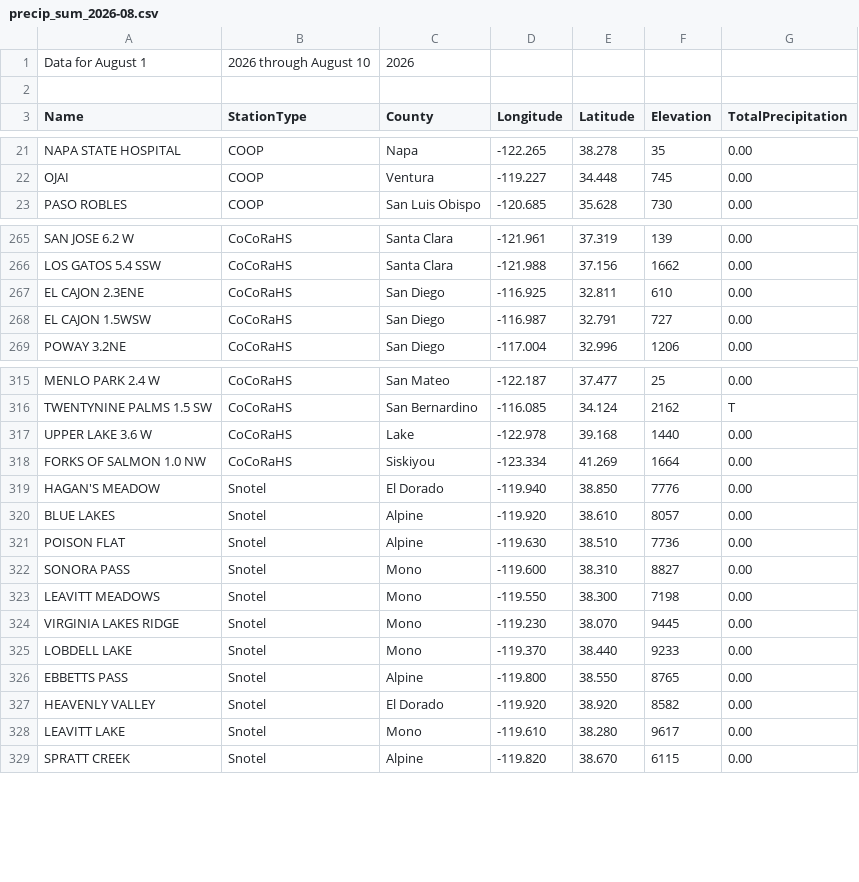
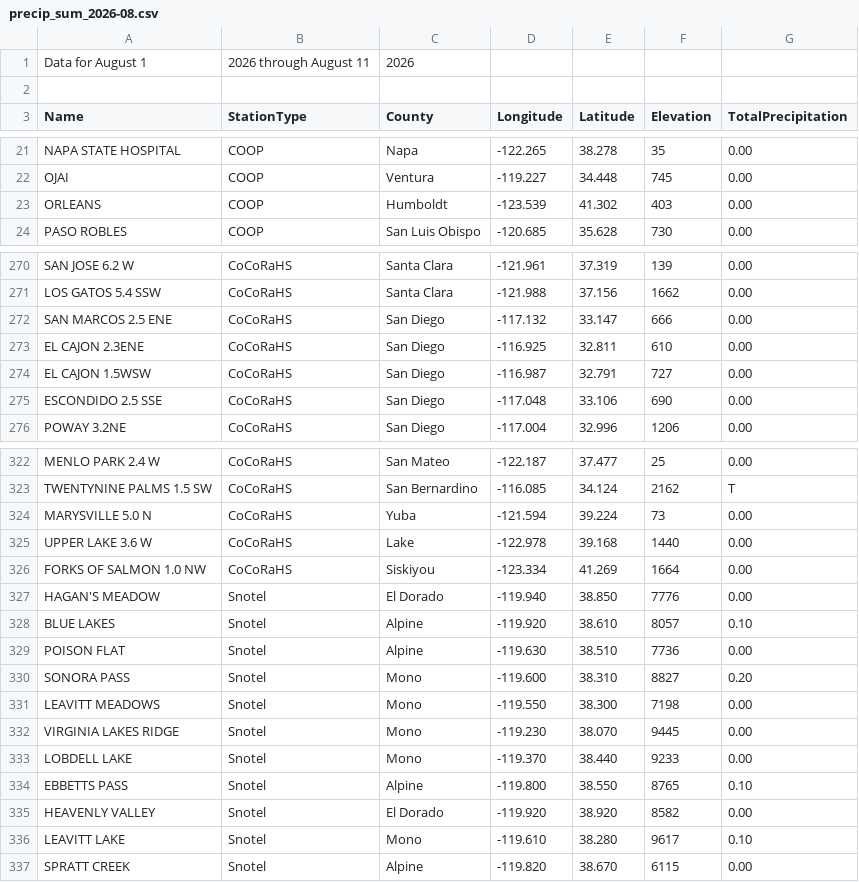
Before and after one commit to abcotvdata/CA-weather-tracker, a CSV file: CSVs/precip_sum_2026-08.csv, drawn as a sheet; only a part is shown, gaps mark what is left out; the diff covers the shown part only.

```diff
--- a/CSVs/precip_sum_2026-08.csv
+++ b/CSVs/precip_sum_2026-08.csv
@@ -1,2 +1,2 @@
-Data for August 1, 2026 through August 10, 2026
+Data for August 1, 2026 through August 11, 2026
 
@@ -22,2 +22,3 @@ NAPA STATE HOSPITAL, COOP, Napa, -122.265, 38.278, 35, 0.00
 OJAI, COOP, Ventura, -119.227, 34.448, 745, 0.00
+ORLEANS, COOP, Humboldt, -123.539, 41.302, 403, 0.00
 PASO ROBLES, COOP, San Luis Obispo, -120.685, 35.628, 730, 0.00
@@ -266,4 +271,6 @@ SAN JOSE 6.2 W, CoCoRaHS, Santa Clara, -121.961, 37.319, 139, 0.00
 LOS GATOS 5.4 SSW, CoCoRaHS, Santa Clara, -121.988, 37.156, 1662, 0.00
+SAN MARCOS 2.5 ENE, CoCoRaHS, San Diego, -117.132, 33.147, 666, 0.00
 EL CAJON 2.3ENE, CoCoRaHS, San Diego, -116.925, 32.811, 610, 0.00
 EL CAJON 1.5WSW, CoCoRaHS, San Diego, -116.987, 32.791, 727, 0.00
+ESCONDIDO 2.5 SSE, CoCoRaHS, San Diego, -117.048, 33.106, 690, 0.00
 POWAY 3.2NE, CoCoRaHS, San Diego, -117.004, 32.996, 1206, 0.00
@@ -316,2 +323,3 @@ MENLO PARK 2.4 W, CoCoRaHS, San Mateo, -122.187, 37.477, 25, 0.00
 TWENTYNINE PALMS 1.5 SW, CoCoRaHS, San Bernardino, -116.085, 34.124, 2162, T
+MARYSVILLE 5.0 N, CoCoRaHS, Yuba, -121.594, 39.224, 73, 0.00
 UPPER LAKE 3.6 W, CoCoRaHS, Lake, -122.978, 39.168, 1440, 0.00
@@ -319,5 +327,5 @@ FORKS OF SALMON 1.0 NW, CoCoRaHS, Siskiyou, -123.334, 41.269, 1664, 0.00
 HAGAN'S MEADOW, Snotel, El Dorado, -119.940, 38.850, 7776, 0.00
-BLUE LAKES, Snotel, Alpine, -119.920, 38.610, 8057, 0.00
+BLUE LAKES, Snotel, Alpine, -119.920, 38.610, 8057, 0.10
 POISON FLAT, Snotel, Alpine, -119.630, 38.510, 7736, 0.00
-SONORA PASS, Snotel, Mono, -119.600, 38.310, 8827, 0.00
+SONORA PASS, Snotel, Mono, -119.600, 38.310, 8827, 0.20
 LEAVITT MEADOWS, Snotel, Mono, -119.550, 38.300, 7198, 0.00
@@ -325,5 +333,5 @@ VIRGINIA LAKES RIDGE, Snotel, Mono, -119.230, 38.070, 9445, 0.00
 LOBDELL LAKE, Snotel, Mono, -119.370, 38.440, 9233, 0.00
-EBBETTS PASS, Snotel, Alpine, -119.800, 38.550, 8765, 0.00
+EBBETTS PASS, Snotel, Alpine, -119.800, 38.550, 8765, 0.10
 HEAVENLY VALLEY, Snotel, El Dorado, -119.920, 38.920, 8582, 0.00
-LEAVITT LAKE, Snotel, Mono, -119.610, 38.280, 9617, 0.00
+LEAVITT LAKE, Snotel, Mono, -119.610, 38.280, 9617, 0.10
 SPRATT CREEK, Snotel, Alpine, -119.820, 38.670, 6115, 0.00
```
Also changed, not shown: 7 added rows, 1 removed row, 7 moved rows and 10 edited cells elsewhere in this file, CSVs/precip_sum_2026-07.csv.
